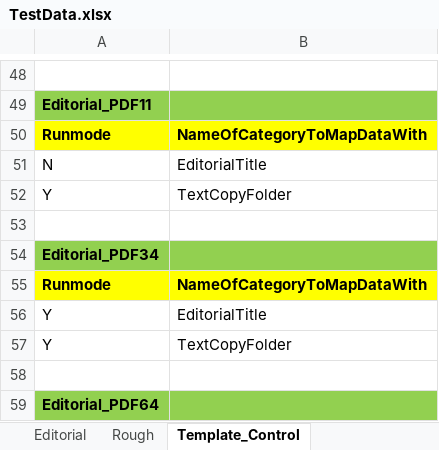
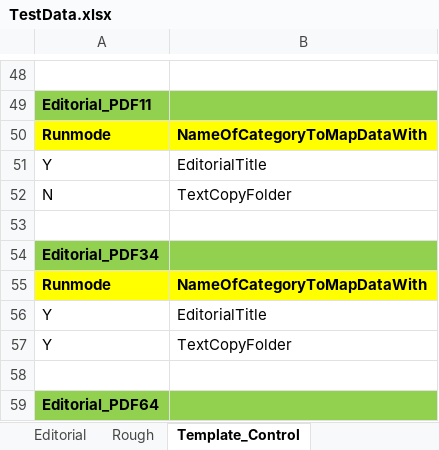
Before and after one commit to VinitSandesara/Tauck_BE_TDD, an Excel workbook: src/Data/TestData.xlsx, sheet Template_Control, drawn as a sheet; only a part is shown, gaps mark what is left out; values as stored, in another font and other column widths than the file's, no borders; removed rows and columns are numbered as before the commit, all else as after; the diff names each change by its address in the sheet, - before the commit and + after, or states it on an @@ line.

Commit message:
e
eee

```diff
--- a/src/Data/TestData.xlsx (sheet Template_Control)
+++ b/src/Data/TestData.xlsx (sheet Template_Control)
-row 51: N | EditorialTitle
-B51: TextCopyFolder
+B51: EditorialTitle
+row 52: N | TextCopyFolder
```
Also changed, not shown: sheet Editorial_PDF11.
